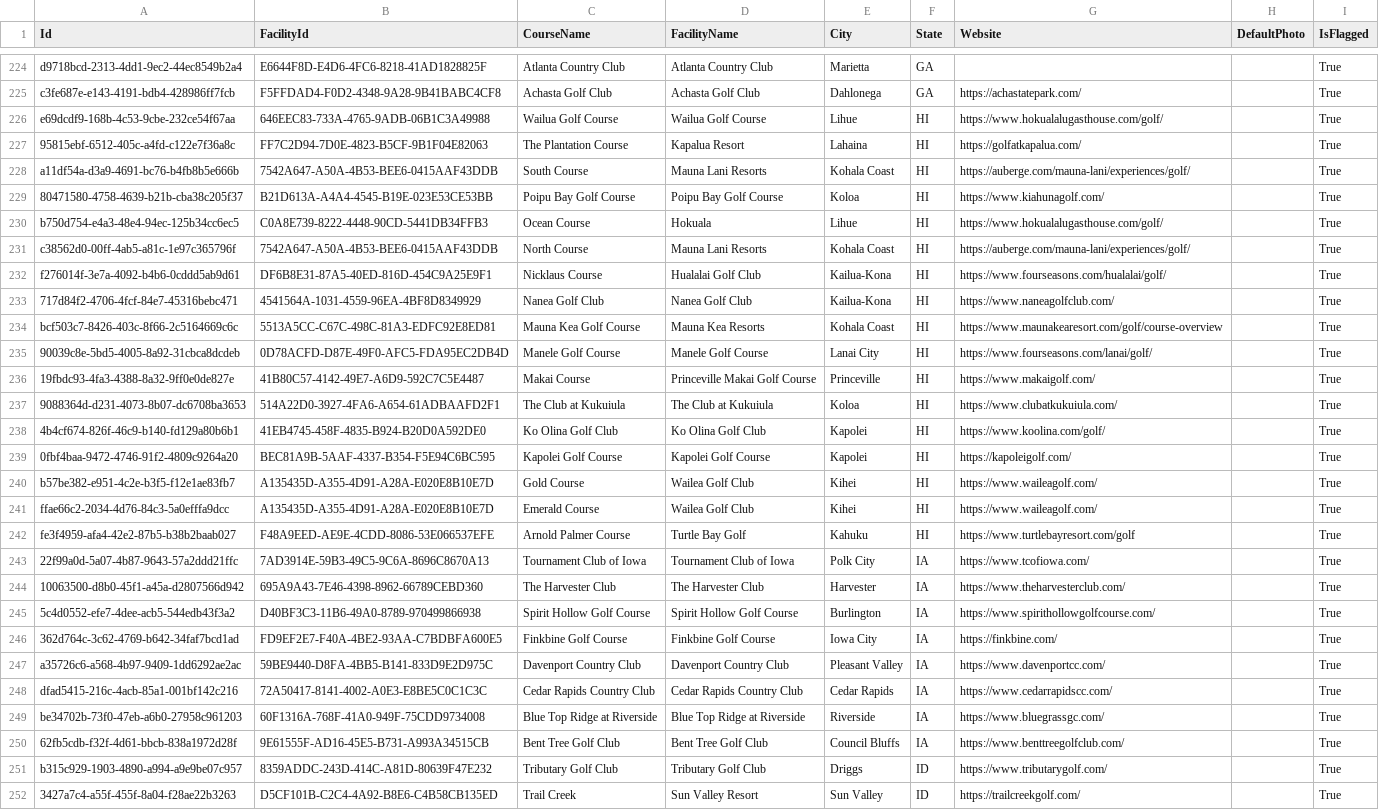
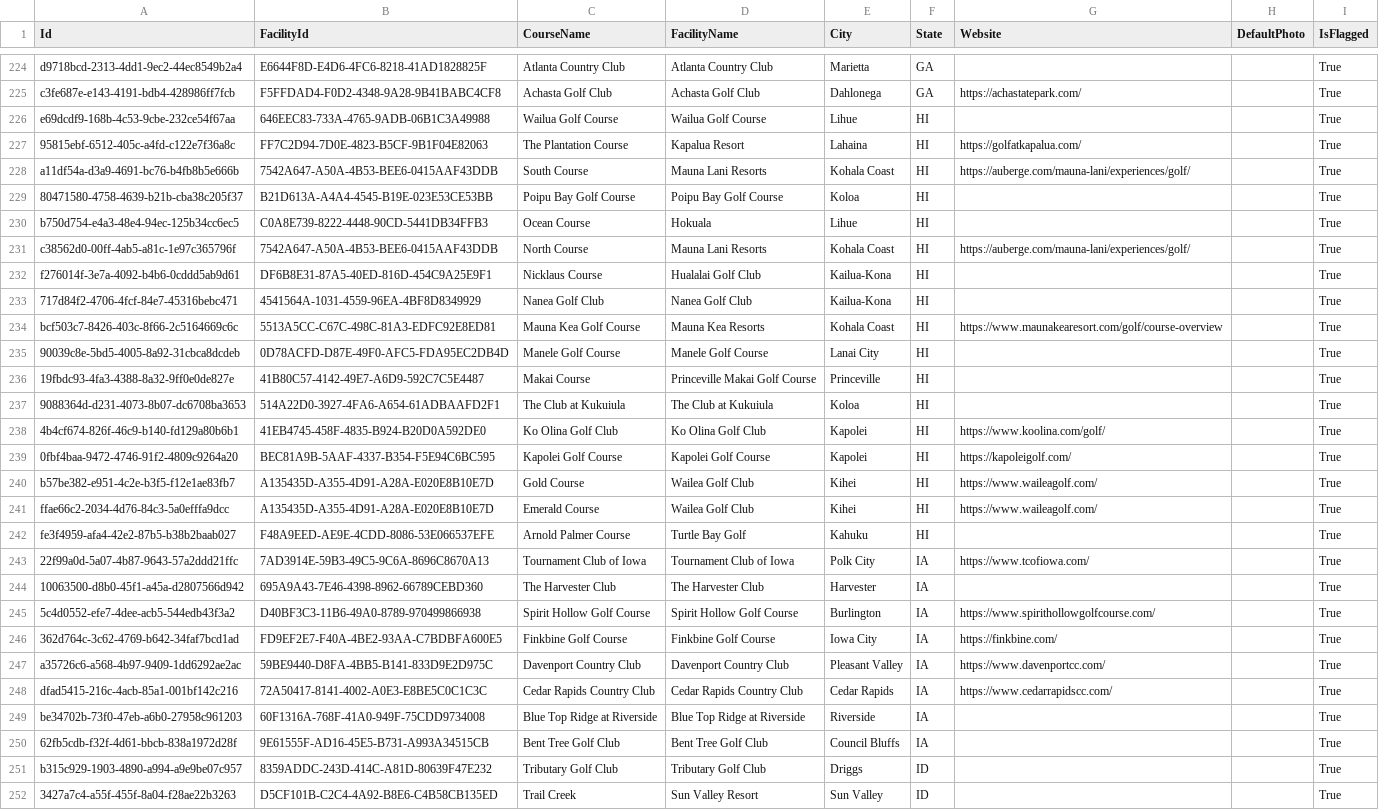
Before and after one commit to Golf-Course-Project/admin-webapp, a CSV file: .imports/data/IsRanked.csv, drawn as a sheet; only a part is shown, gaps mark what is left out; the diff covers the shown part only; the diff names each change by its address in the sheet, - before the commit and + after, or states it on an @@ line.

```diff
--- a/.imports/data/IsRanked.csv
+++ b/.imports/data/IsRanked.csv
-G226 (Website): https://www.hokualalugasthouse.com/golf/
+G226 (Website): (empty)
-G229 (Website): https://www.kiahunagolf.com/
+G229 (Website): (empty)
-G230 (Website): https://www.hokualalugasthouse.com/golf/
+G230 (Website): (empty)
-G232 (Website): https://www.fourseasons.com/hualalai/golf/
+G232 (Website): (empty)
-G233 (Website): https://www.naneagolfclub.com/
+G233 (Website): (empty)
-G235 (Website): https://www.fourseasons.com/lanai/golf/
+G235 (Website): (empty)
-G236 (Website): https://www.makaigolf.com/
+G236 (Website): (empty)
-G237 (Website): https://www.clubatkukuiula.com/
+G237 (Website): (empty)
-G242 (Website): https://www.turtlebayresort.com/golf
+G242 (Website): (empty)
-G244 (Website): https://www.theharvesterclub.com/
+G244 (Website): (empty)
-G249 (Website): https://www.bluegrassgc.com/
+G249 (Website): (empty)
-G250 (Website): https://www.benttreegolfclub.com/
+G250 (Website): (empty)
-G251 (Website): https://www.tributarygolf.com/
+G251 (Website): (empty)
-G252 (Website): https://trailcreekgolf.com/
+G252 (Website): (empty)
```
Also changed, not shown: 177 edited cells elsewhere in this file, 1 other file.
